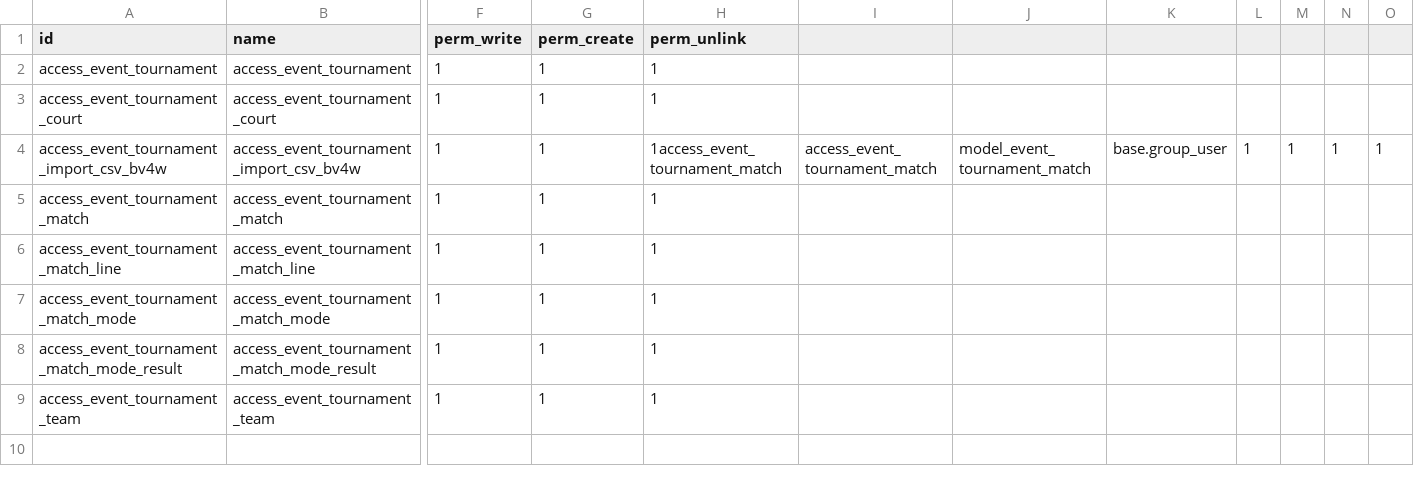
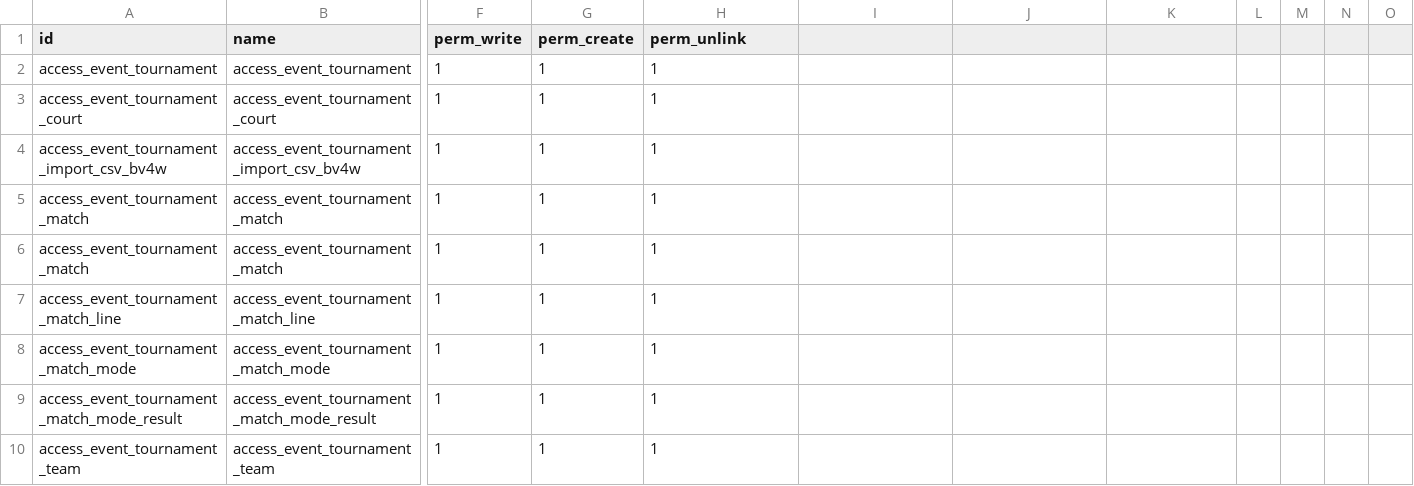
Before and after one commit to Daemo00/odoo-modules, a CSV file: event_tournament/security/ir.model.access.csv, drawn as a sheet; only a part is shown, gaps mark what is left out; rows hold the shown columns only; the diff names each change by its address in the sheet, - before the commit and + after, or states it on an @@ line.

Commit message:
[FIX] event_tournament: Security typo

```diff
--- a/event_tournament/security/ir.model.access.csv
+++ b/event_tournament/security/ir.model.access.csv
-H4 (perm_unlink): 1access_event_tournament_match
+H4 (perm_unlink): 1
-I4: access_event_tournament_match
+I4: (empty)
-J4: model_event_tournament_match
+J4: (empty)
-K4: base.group_user
+K4: (empty)
-L4: 1
+L4: (empty)
-M4: 1
+M4: (empty)
-N4: 1
+N4: (empty)
-O4: 1
+O4: (empty)
+row 5: access_event_tournament_match | access_event_tournament_match | 1 | 1 | 1
```
